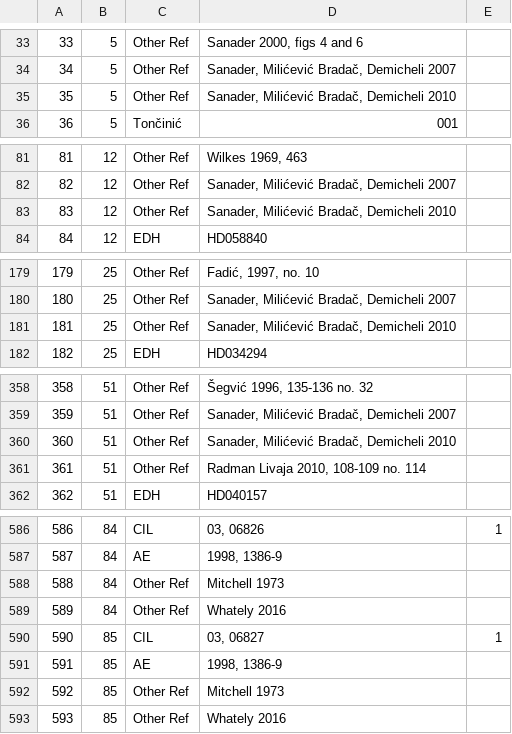
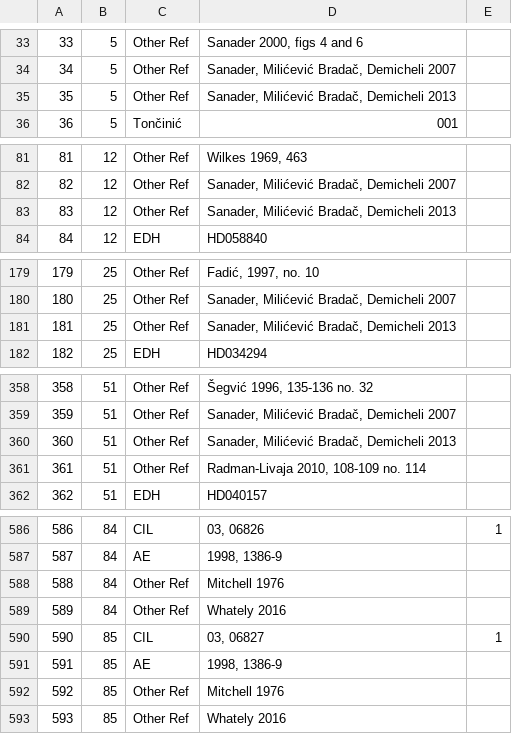
Before and after one commit to EwanSC/BromansCoopey, a CSV file: MonumentCorpus.csv, drawn as a sheet; only a part is shown, gaps mark what is left out; the diff covers the shown part only.

```diff
--- a/MonumentCorpus.csv
+++ b/MonumentCorpus.csv
@@ -34,3 +34,3 @@
 34,5,Other Ref,"Sanader, Milićević Bradač, Demicheli 2007",
-35,5,Other Ref,"Sanader, Milićević Bradač, Demicheli 2010",
+35,5,Other Ref,"Sanader, Milićević Bradač, Demicheli 2013",
 36,5,Tončinić,001,
@@ -82,3 +82,3 @@
 82,12,Other Ref,"Sanader, Milićević Bradač, Demicheli 2007",
-83,12,Other Ref,"Sanader, Milićević Bradač, Demicheli 2010",
+83,12,Other Ref,"Sanader, Milićević Bradač, Demicheli 2013",
 84,12,EDH,HD058840,
@@ -180,3 +180,3 @@
 180,25,Other Ref,"Sanader, Milićević Bradač, Demicheli 2007",
-181,25,Other Ref,"Sanader, Milićević Bradač, Demicheli 2010",
+181,25,Other Ref,"Sanader, Milićević Bradač, Demicheli 2013",
 182,25,EDH,HD034294,
@@ -359,4 +359,4 @@
 359,51,Other Ref,"Sanader, Milićević Bradač, Demicheli 2007",
-360,51,Other Ref,"Sanader, Milićević Bradač, Demicheli 2010",
-361,51,Other Ref,"Radman Livaja 2010, 108-109 no. 114",
+360,51,Other Ref,"Sanader, Milićević Bradač, Demicheli 2013",
+361,51,Other Ref,"Radman-Livaja 2010, 108-109 no. 114",
 362,51,EDH,HD040157,
@@ -587,3 +587,3 @@
 587,84,AE,"1998, 1386-9",
-588,84,Other Ref,Mitchell 1973,
+588,84,Other Ref,Mitchell 1976,
 589,84,Other Ref,Whately 2016,
@@ -591,3 +591,3 @@
 591,85,AE,"1998, 1386-9",
-592,85,Other Ref,Mitchell 1973,
+592,85,Other Ref,Mitchell 1976,
 593,85,Other Ref,Whately 2016,
```
Also changed, not shown: 2 edited cells elsewhere in this file, 2 other files.
